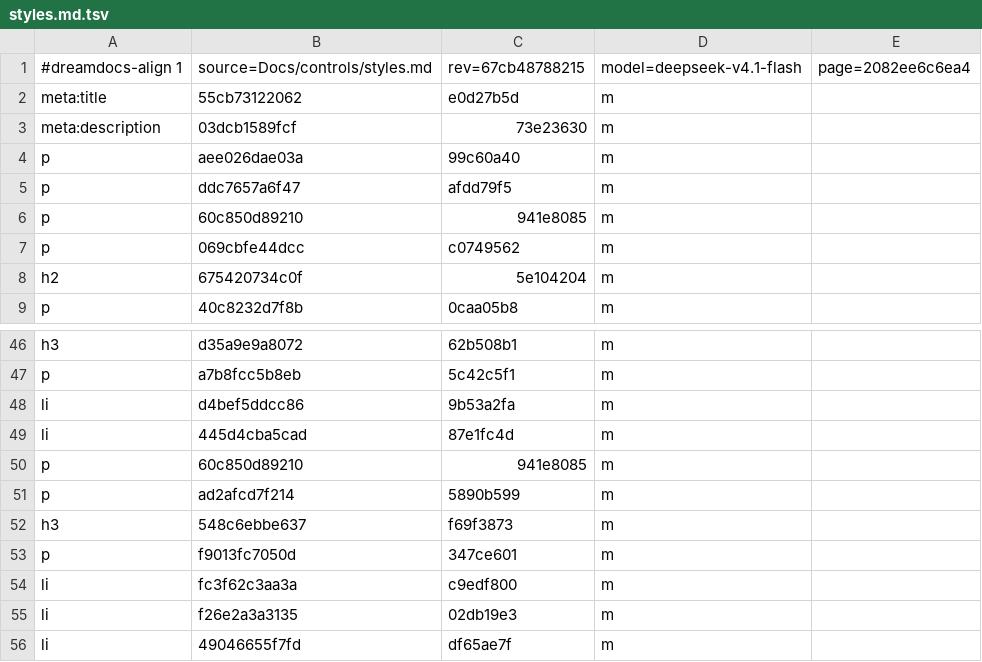
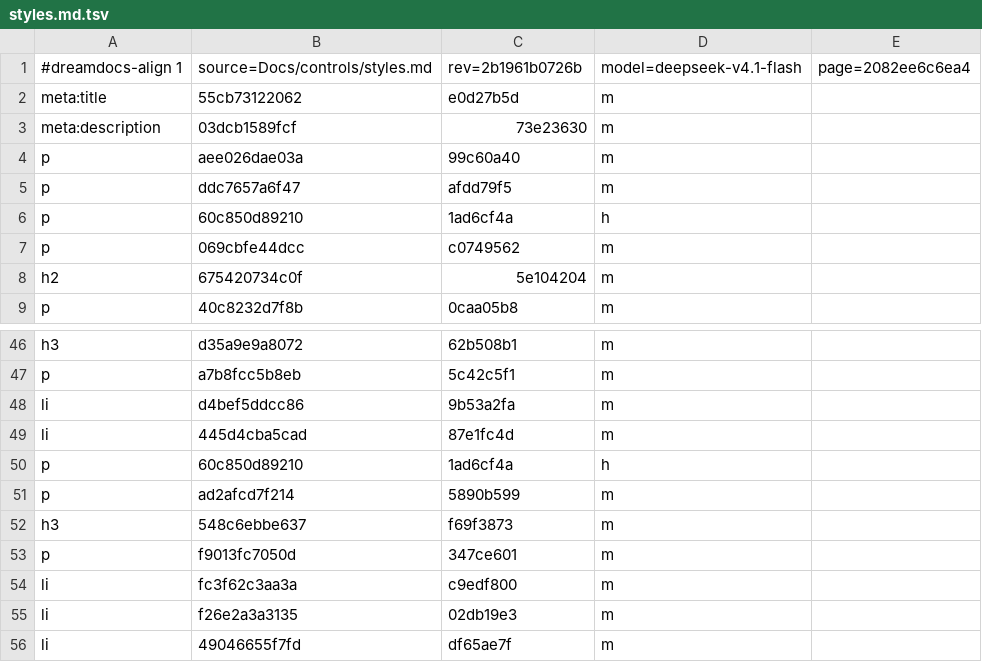
Before and after one commit to TypeDreamMoon/DreamGUI, a TSV file: Docs/zh-CN/.align/controls/styles.md.tsv, drawn as a sheet; only a part is shown, gaps mark what is left out.

```diff
--- a/Docs/zh-CN/.align/controls/styles.md.tsv
+++ b/Docs/zh-CN/.align/controls/styles.md.tsv
@@ -1,2 +1,2 @@
-#dreamdocs-align 1	source=Docs/controls/styles.md	rev=67cb48788215	model=deepseek-v4.1-flash	page=2082ee6c6ea4
+#dreamdocs-align 1	source=Docs/controls/styles.md	rev=2b1961b0726b	model=deepseek-v4.1-flash	page=2082ee6c6ea4
 meta:title	55cb73122062	e0d27b5d	m
@@ -5,3 +5,3 @@ p	aee026dae03a	99c60a40	m
 p	ddc7657a6f47	afdd79f5	m
-p	60c850d89210	941e8085	m
+p	60c850d89210	1ad6cf4a	h
 p	069cbfe44dcc	c0749562	m
@@ -49,3 +49,3 @@ li	d4bef5ddcc86	9b53a2fa	m
 li	445d4cba5cad	87e1fc4d	m
-p	60c850d89210	941e8085	m
+p	60c850d89210	1ad6cf4a	h
 p	ad2afcd7f214	5890b599	m
```
Also changed, not shown: Docs/zh-CN/.align/changelog/index.md.tsv, Docs/zh-CN/.align/getting-started/installation.md.tsv, 5 other files.
